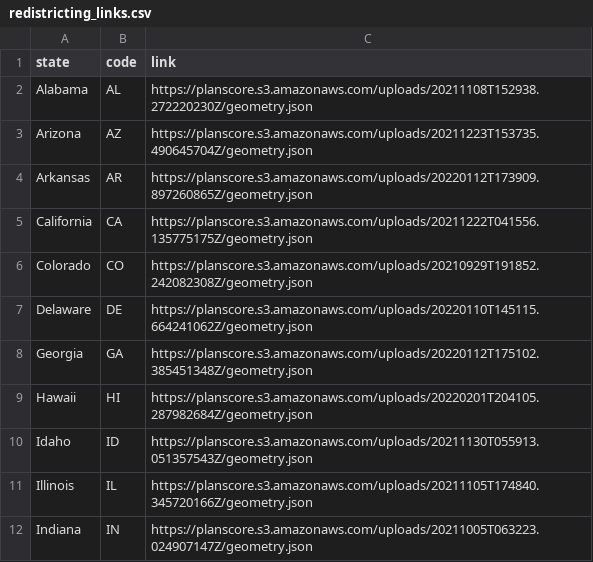
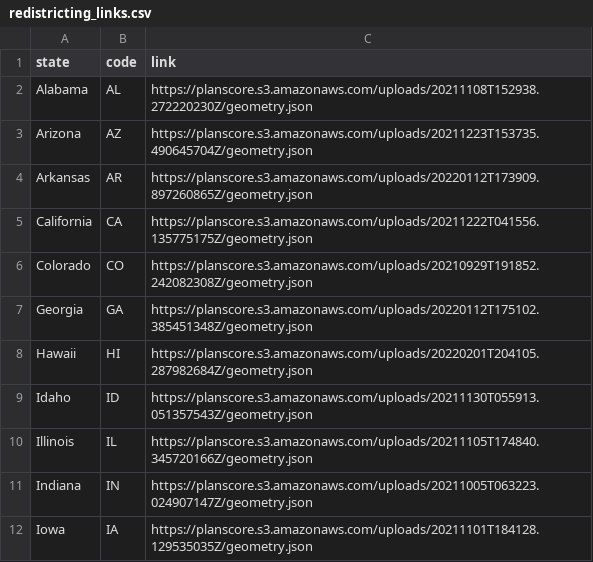
Before and after one commit to axiosvisuals/2022-congressional-map, a CSV file: redistricting_links.csv, drawn as a sheet; only a part is shown; the shorter side is filled out with more unchanged rows.

```diff
--- a/redistricting_links.csv
+++ b/redistricting_links.csv
@@ -6,3 +6,2 @@ California,CA,https://planscore.s3.amazonaws.com/uploads/20211222T041556.1357751
 Colorado,CO,https://planscore.s3.amazonaws.com/uploads/20210929T191852.242082308Z/geometry.json
-Delaware,DE,https://planscore.s3.amazonaws.com/uploads/20220110T145115.664241062Z/geometry.json
 Georgia,GA,https://planscore.s3.amazonaws.com/uploads/20220112T175102.385451348Z/geometry.json
```
Also changed, not shown: 6 other files.
